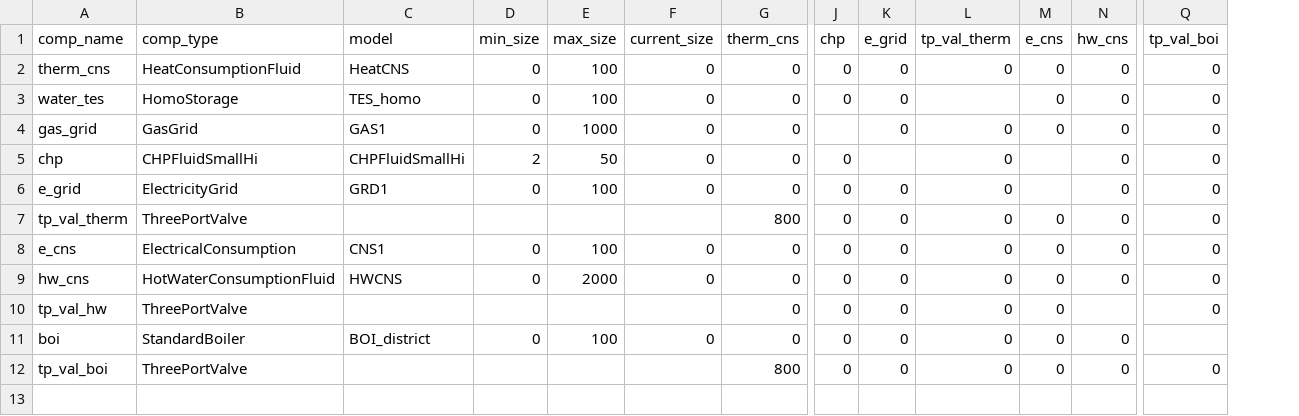
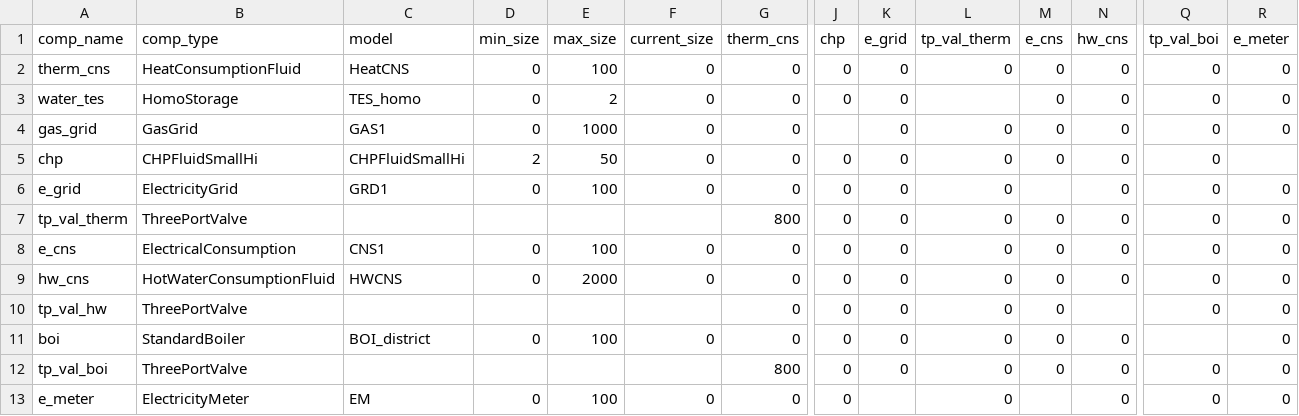
Before and after one commit to RWTH-EBC/BESDOT, a CSV file: data/topology/chp_fluid_small_w+h_boi_hi.csv, drawn as a sheet; only a part is shown, gaps mark what is left out; rows hold the shown columns only; the diff names each change by its address in the sheet, - before the commit and + after, or states it on an @@ line.

Commit message:
e_meter

```diff
--- a/data/topology/chp_fluid_small_w+h_boi_hi.csv
+++ b/data/topology/chp_fluid_small_w+h_boi_hi.csv
+column R (e_meter), rows 2-12: 0 | 0 | 0 |  | 0 | 0 | 0 | 0 | 0 | 0 | 0
-E3 (max_size): 100
+E3 (max_size): 2
-K5 (e_grid): (empty)
+K5 (e_grid): 0
-M5 (e_cns): (empty)
+M5 (e_cns): 0
+row 13: e_meter | ElectricityMeter | EM | 0 | 100 | 0 | 0 | 0 |  | 0 |  | 0 | 0 | 0
```
Also changed, not shown: 4 other files.
